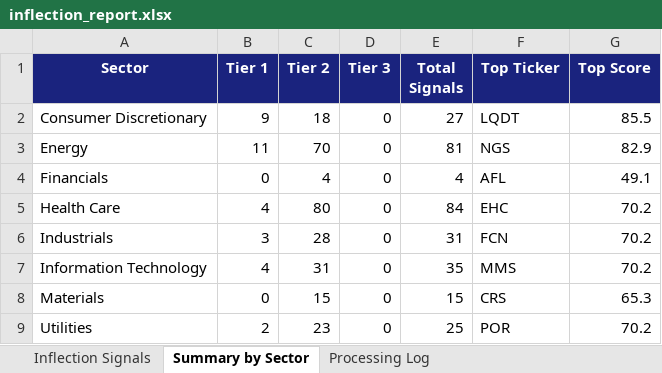
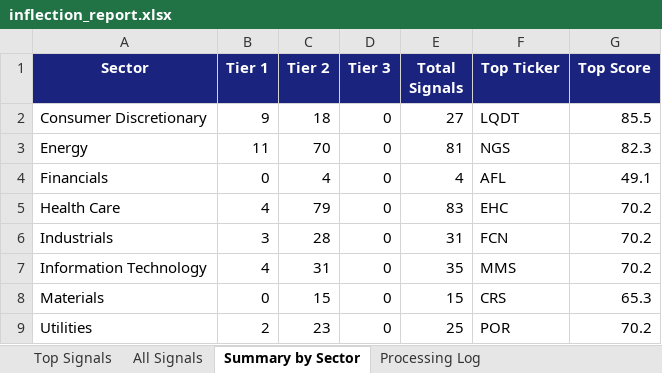
Before and after one commit to achristie-ui-001/Rep1, an Excel workbook: results/inflection_report.xlsx, sheet Summary by Sector, drawn as a sheet; values as stored, in another font and other column widths than the file's, no borders; the diff names each change by its address in the sheet, - before the commit and + after, or states it on an @@ line.

```diff
--- a/results/inflection_report.xlsx (sheet Summary by Sector)
+++ b/results/inflection_report.xlsx (sheet Summary by Sector)
-sheet tab: Inflection Signals
+sheet tab: Top Signals
+sheet tab: All Signals
-G3 (Top Score): 82.9
+G3 (Top Score): 82.3
-C5 (Tier 2): 80
+C5 (Tier 2): 79
-E5 (Total Signals): 84
+E5 (Total Signals): 83
```
Also changed, not shown: sheet Top Signals, sheet Processing Log, 2 other files.
